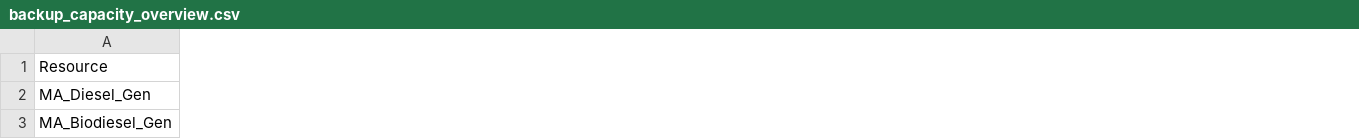
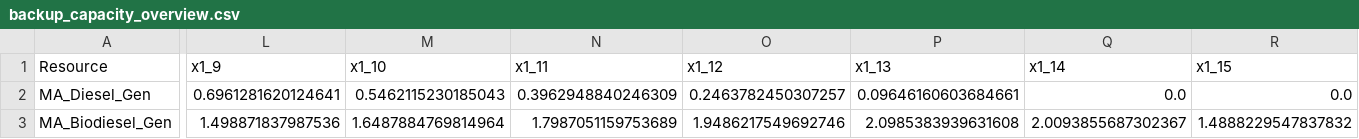
Before and after one commit to JonasSchweiger/GenX_Jonas, a CSV file: backup_capacity_overview.csv, drawn as a sheet; only a part is shown, gaps mark what is left out; the diff covers the shown part only; the diff names each change by its address in the sheet, - before the commit and + after, or states it on an @@ line.

```diff
--- a/backup_capacity_overview.csv
+++ b/backup_capacity_overview.csv
+column L (x1_9), rows 2-3: 0.6961281620124641 | 1.498871837987536
+column M (x1_10), rows 2-3: 0.5462115230185043 | 1.6487884769814964
+column N (x1_11), rows 2-3: 0.3962948840246309 | 1.7987051159753689
+column O (x1_12), rows 2-3: 0.2463782450307257 | 1.9486217549692746
+column P (x1_13), rows 2-3: 0.09646160603684661 | 2.0985383939631608
+column Q (x1_14), rows 2-3: 0.0 | 2.0093855687302367
+column R (x1_15), rows 2-3: 0.0 | 1.4888229547837832
```
Also changed, not shown: 3 added columns and 90 edited cells elsewhere in this file, backup_cost_overview.csv, backup_systems/03_real_demand_sec_batteries/resources/Thermal.csv, 2 other files.
